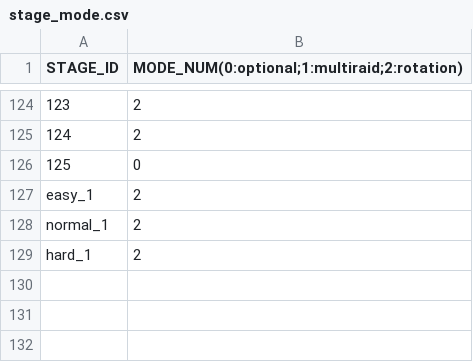
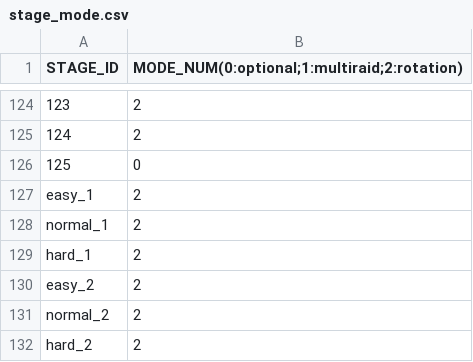
Before and after one commit to bodacheng/MComat, a CSV file: Assets/ExternalAssets/Config/stage_mode.csv, drawn as a sheet; only a part is shown, gaps mark what is left out.

```diff
--- a/Assets/ExternalAssets/Config/stage_mode.csv
+++ b/Assets/ExternalAssets/Config/stage_mode.csv
@@ -129 +129,4 @@ normal_1,2
 hard_1,2
+easy_2,2
+normal_2,2
+hard_2,2
```
Also changed, not shown: Assets/ExternalAssets/Config/LanguageCode.csv, 7 other files.
